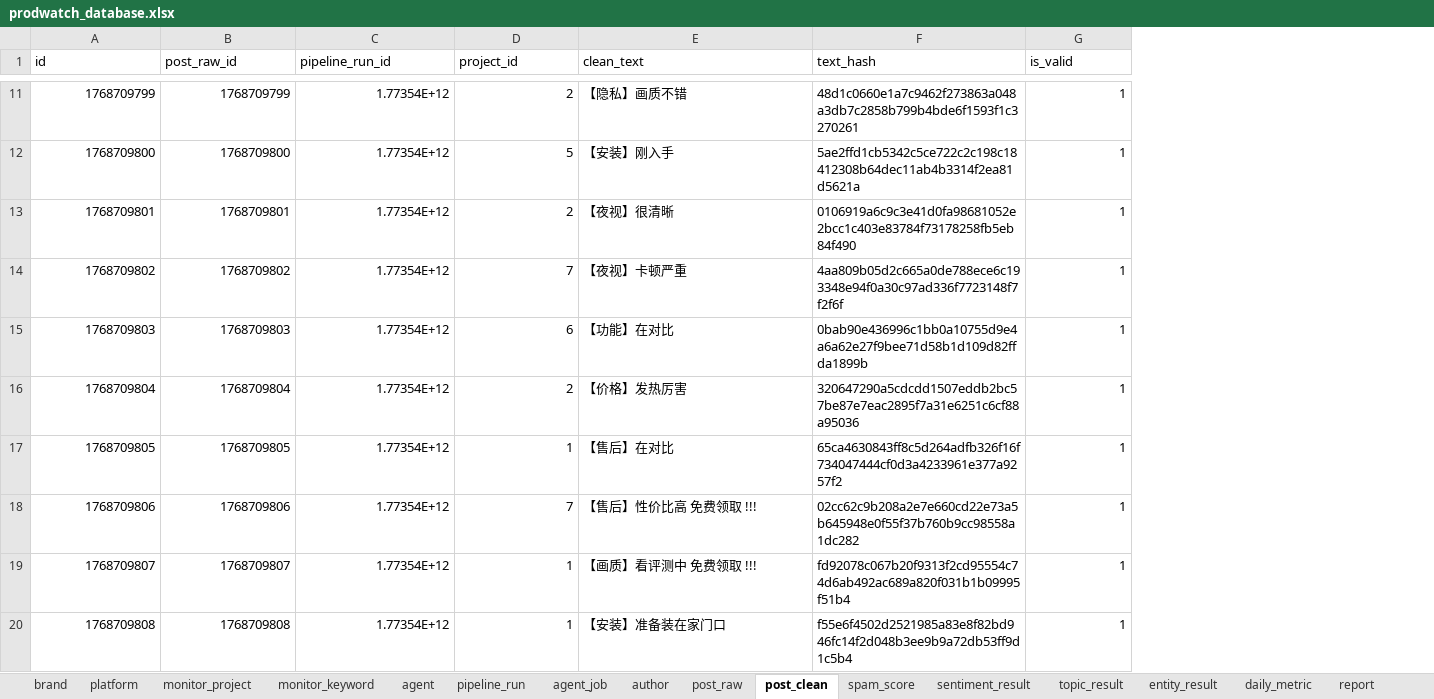
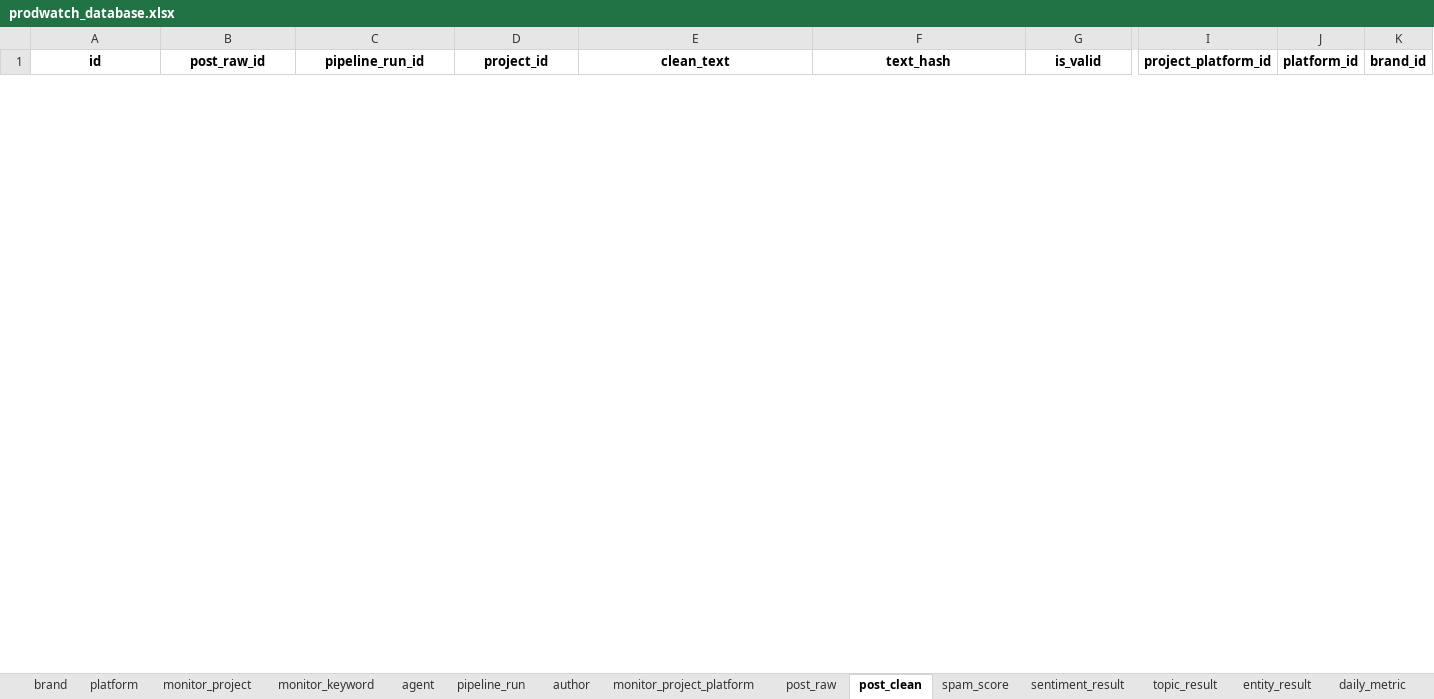
Before and after one commit to Janbecca/prodwatch, an Excel workbook: backend/database/prodwatch_database.xlsx, sheet post_clean, drawn as a sheet; only a part is shown, gaps mark what is left out; values as stored, in another font and other column widths than the file's, no borders; removed rows and columns are numbered as before the commit, all else as after; rows hold the shown columns only; the diff covers the shown part only; the diff names each change by its address in the sheet, - before the commit and + after, or states it on an @@ line.

```diff
--- a/backend/database/prodwatch_database.xlsx (sheet post_clean)
+++ b/backend/database/prodwatch_database.xlsx (sheet post_clean)
-sheet tab: agent_job
+sheet tab: monitor_project_platform
+column I (project_platform_id), empty
+column J (platform_id), empty
+column K (brand_id), empty
@@ A1:G1 bold: off → on, alignment: left → center @@
-row 11: 1768709799 | 1768709799 | 1.77354E+12 | 2 | 【隐私】画质不错 | 48d1c0660e1a7c9462f273863a048a3db7c2858b799b4bde6f1593f1c3270261 | 1
-row 12: 1768709800 | 1768709800 | 1.77354E+12 | 5 | 【安装】刚入手 | 5ae2ffd1cb5342c5ce722c2c198c18412308b64dec11ab4b3314f2ea81d5621a | 1
-row 13: 1768709801 | 1768709801 | 1.77354E+12 | 2 | 【夜视】很清晰 | 0106919a6c9c3e41d0fa98681052e2bcc1c403e83784f73178258fb5eb84f490 | 1
-row 14: 1768709802 | 1768709802 | 1.77354E+12 | 7 | 【夜视】卡顿严重 | 4aa809b05d2c665a0de788ece6c193348e94f0a30c97ad336f7723148f7f2f6f | 1
-row 15: 1768709803 | 1768709803 | 1.77354E+12 | 6 | 【功能】在对比 | 0bab90e436996c1bb0a10755d9e4a6a62e27f9bee71d58b1d109d82ffda1899b | 1
-row 16: 1768709804 | 1768709804 | 1.77354E+12 | 2 | 【价格】发热厉害 | 320647290a5cdcdd1507eddb2bc57be87e7eac2895f7a31e6251c6cf88a95036 | 1
-row 17: 1768709805 | 1768709805 | 1.77354E+12 | 1 | 【售后】在对比 | 65ca4630843ff8c5d264adfb326f16f734047444cf0d3a4233961e377a9257f2 | 1
-row 18: 1768709806 | 1768709806 | 1.77354E+12 | 7 | 【售后】性价比高 免费领取 !!! | 02cc62c9b208a2e7e660cd22e73a5b645948e0f55f37b760b9cc98558a1dc282 | 1
-row 19: 1768709807 | 1768709807 | 1.77354E+12 | 1 | 【画质】看评测中 免费领取 !!! | fd92078c067b20f9313f2cd95554c74d6ab492ac689a820f031b1b09995f51b4 | 1
-row 20: 1768709808 | 1768709808 | 1.77354E+12 | 1 | 【安装】准备装在家门口 | f55e6f4502d2521985a83e8f82bd946fc14f2d048b3ee9b9a72db53ff9d1c5b4 | 1
```
Also changed, not shown: 50 added rows, 83 removed rows and cell formats elsewhere in this sheet, sheet daily_metric, sheet sentiment_result, sheet post_raw, sheet spam_score, sheet entity_result, sheet topic_result, 12 more sheets, other sheet tabs, 28 other files.
